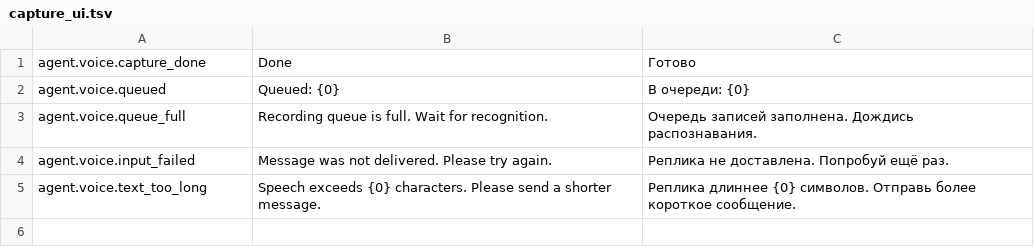
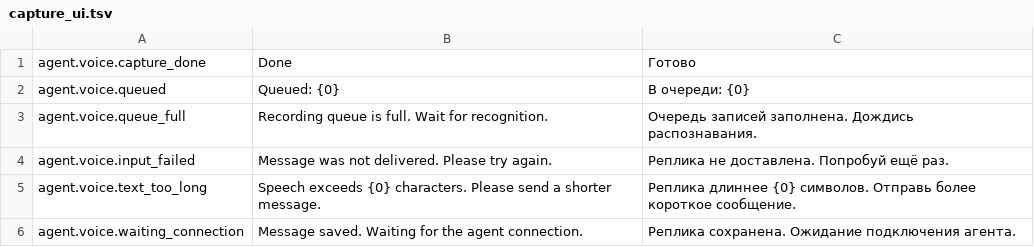
Before and after one commit to shtolyan/HexLive, a TSV file: _ArtSource/Voice/capture_ui.tsv, drawn as a sheet; the diff names each change by its address in the sheet, - before the commit and + after, or states it on an @@ line.

```diff
--- a/_ArtSource/Voice/capture_ui.tsv
+++ b/_ArtSource/Voice/capture_ui.tsv
+row 6: agent.voice.waiting_connection | Message saved. Waiting for the agent connection. | Реплика сохранена. Ожидание подключения агента.
```
Also changed, not shown: 4 other files.
